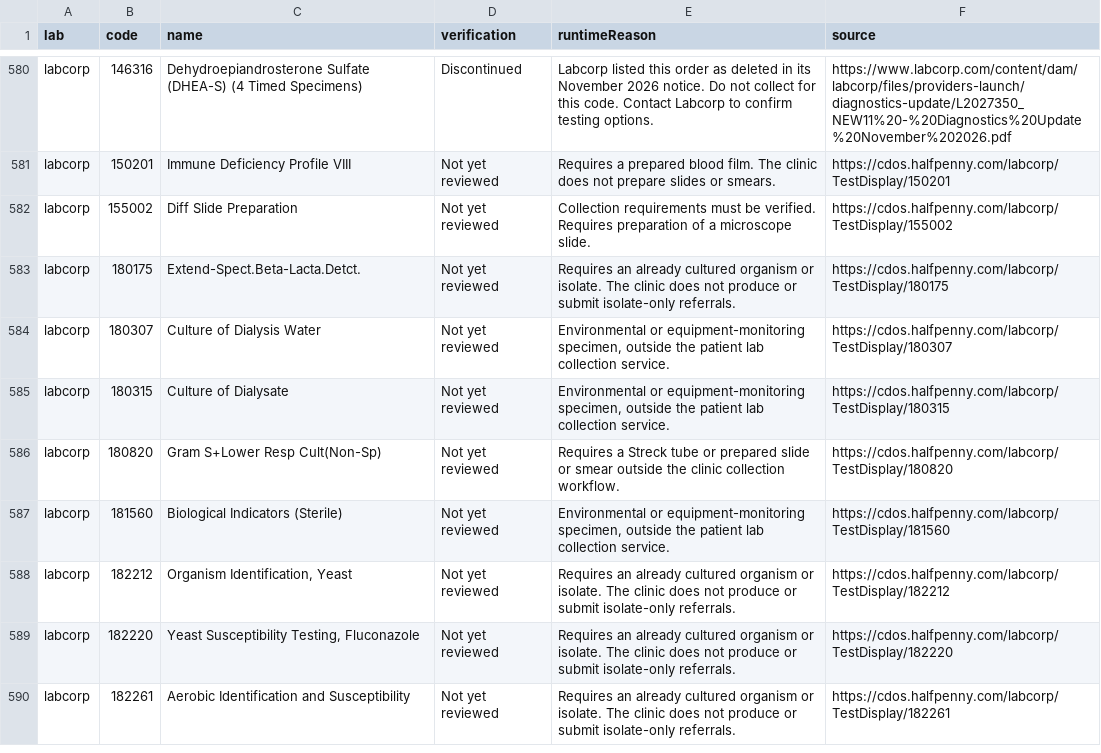
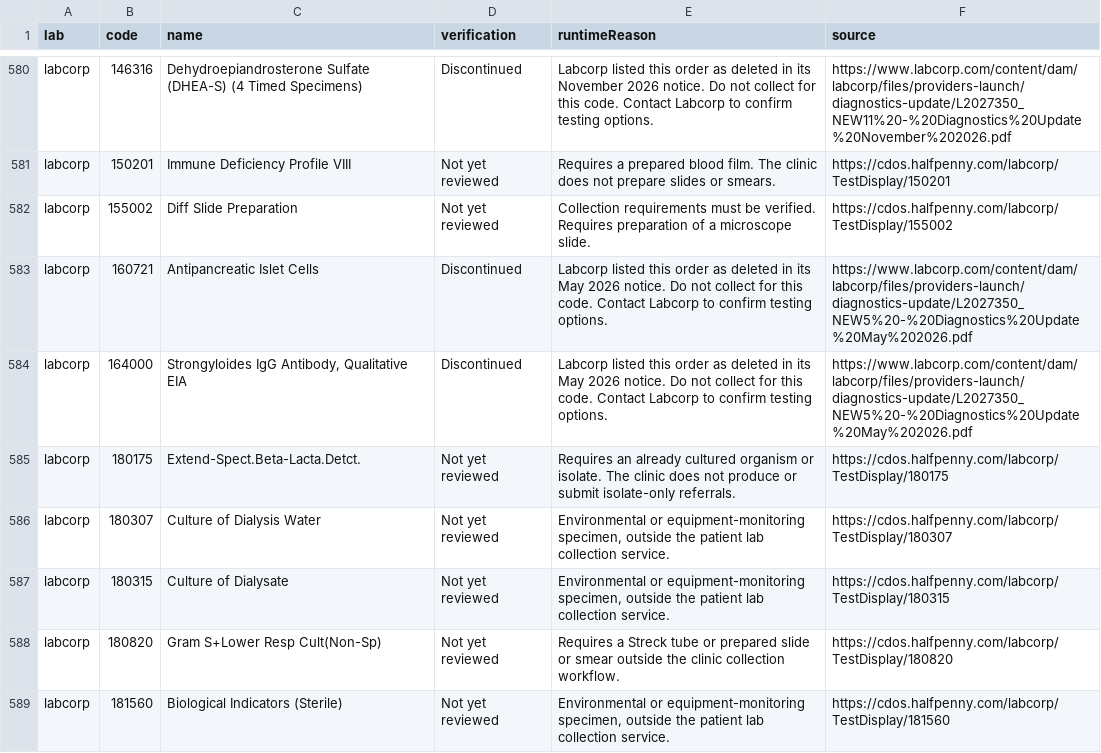
Before and after one commit to 5amlim/Lab-Calculator, a CSV file: audits/master/EXCLUDED_TESTS.csv, drawn as a sheet; only a part is shown, gaps mark what is left out; the shorter side is filled out with more unchanged rows; the diff names each change by its address in the sheet, - before the commit and + after, or states it on an @@ line.

Commit message:
Review May changes and confirm browser workflows: audits/master/EXCLUDED_TESTS.csv

```diff
--- a/audits/master/EXCLUDED_TESTS.csv
+++ b/audits/master/EXCLUDED_TESTS.csv
+row 583: labcorp | 160721 | Antipancreatic Islet Cells | Discontinued | Labcorp listed this order as deleted in its May 2026 notice. Do not collect for this code. Contact Labcorp to confirm testing options. | https://www.labcorp.com/content/dam/labcorp/files/providers-launch/diagnostics-update/L2027350_NEW5%20-%20Diagnostics%20Update%20May%202026.pdf
+row 584: labcorp | 164000 | Strongyloides IgG Antibody, Qualitative EIA | Discontinued | Labcorp listed this order as deleted in its May 2026 notice. Do not collect for this code. Contact Labcorp to confirm testing options. | https://www.labcorp.com/content/dam/labcorp/files/providers-launch/diagnostics-update/L2027350_NEW5%20-%20Diagnostics%20Update%20May%202026.pdf
```
